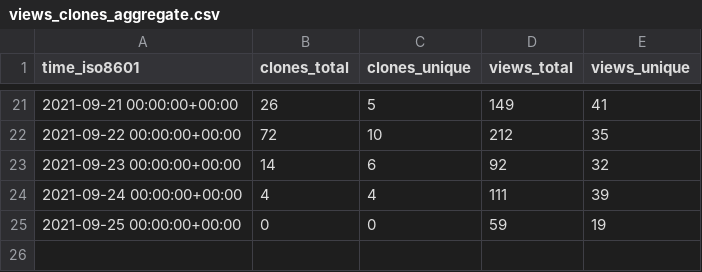
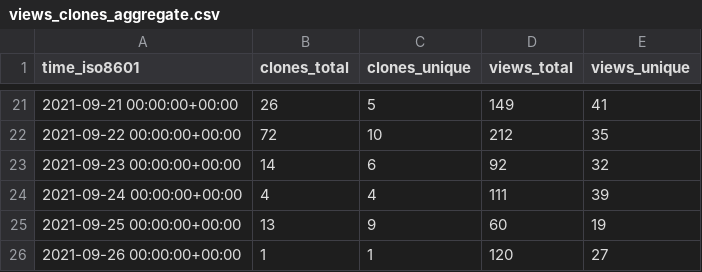
Before and after one commit to jscyo/repo-stats, a CSV file: supertokens/supertokens-core/ghrs-data/views_clones_aggregate.csv, drawn as a sheet; only a part is shown, gaps mark what is left out.

```diff
--- a/supertokens/supertokens-core/ghrs-data/views_clones_aggregate.csv
+++ b/supertokens/supertokens-core/ghrs-data/views_clones_aggregate.csv
@@ -24,2 +24,3 @@ time_iso8601,clones_total,clones_unique,views_total,views_unique
 2021-09-24 00:00:00+00:00,4,4,111,39
-2021-09-25 00:00:00+00:00,0,0,59,19
+2021-09-25 00:00:00+00:00,13,9,60,19
+2021-09-26 00:00:00+00:00,1,1,120,27
```
Also changed, not shown: 1 other file.
